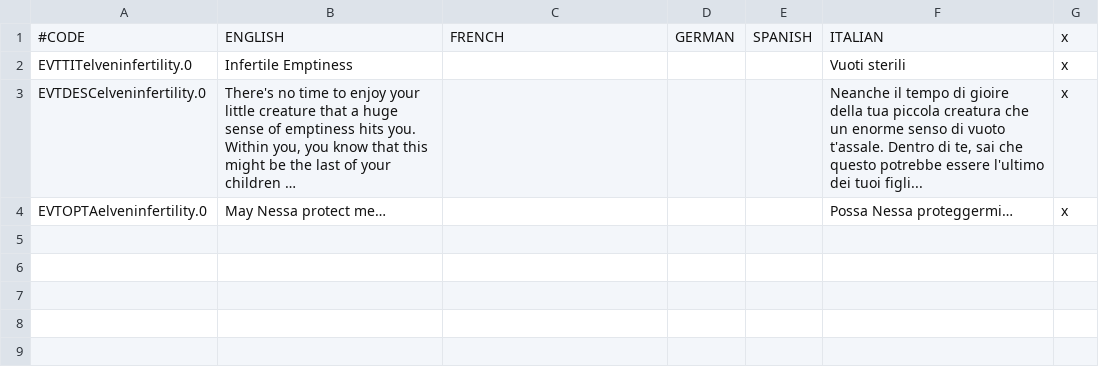
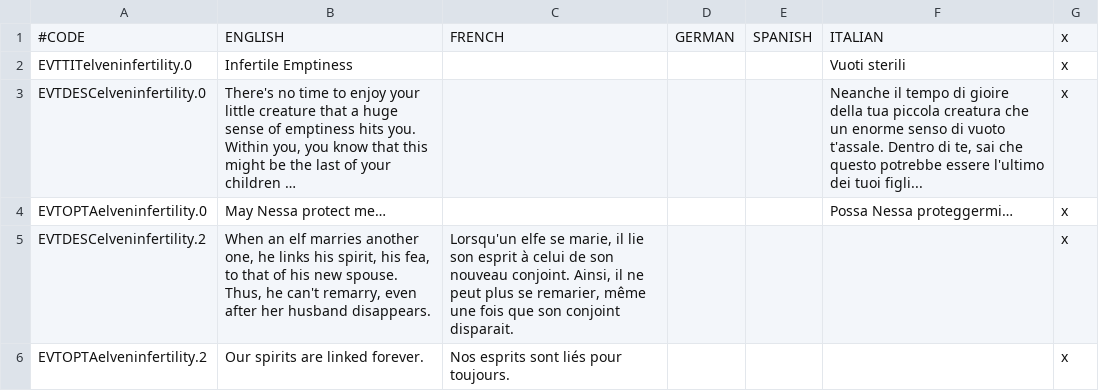
Before and after one commit to Rigmored/MEPCK2, a CSV file: MiddleEarthProject Beta/localisation/events_elveninfertility.csv, drawn as a sheet.

Commit message:
Some Fixes
- Fixed a bug with purge decisions not showing after
- Fixed a bug where the event "elven_intertility2" is spawning every
month
- Added localisation for the event elven_infertility2

```diff
--- a/MiddleEarthProject Beta/localisation/events_elveninfertility.csv
+++ b/MiddleEarthProject Beta/localisation/events_elveninfertility.csv
@@ -4 +4,3 @@ EVTDESCelveninfertility.0;There's no time to enjoy your little creature that a h
 EVTOPTAelveninfertility.0;May Nessa protect me…;;;;Possa Nessa proteggermi…;x
+EVTDESCelveninfertility.2;When an elf marries another one, he links his spirit, his fea, to that of his new spouse. Thus, he can't remarry, even after her husband disappears.;Lorsqu'un elfe se marie, il lie son esprit à celui de son nouveau conjoint. Ainsi, il ne peut plus se remarier, même une fois que son conjoint disparait. ;;;;x
+EVTOPTAelveninfertility.2;Our spirits are linked forever.;Nos esprits sont liés pour toujours.;;;;x
```
Also changed, not shown: 2 other files.
